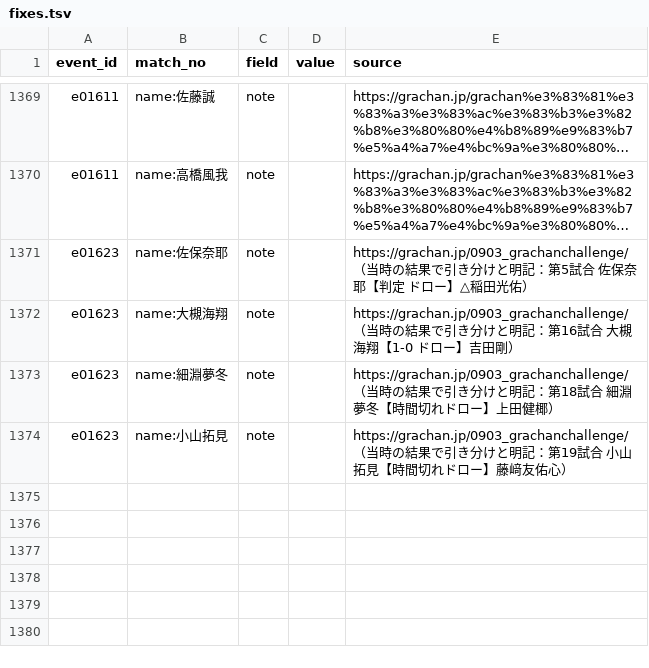
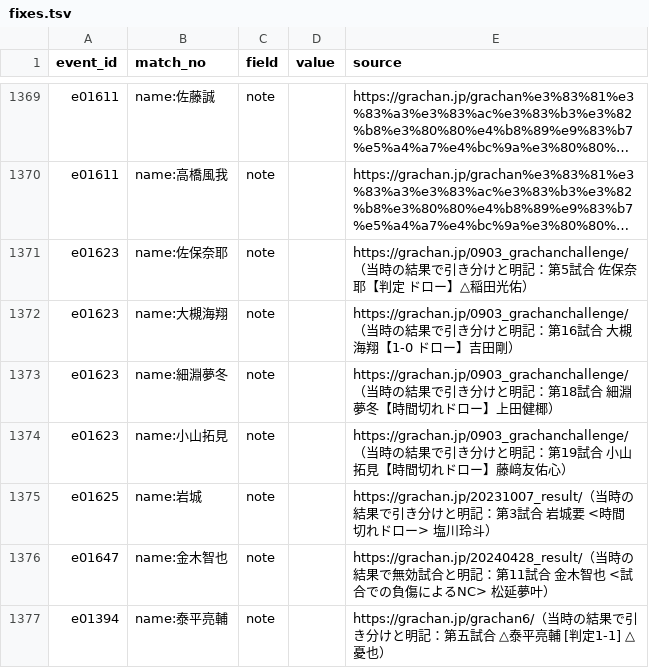
Before and after one commit to japan-mma-record/japan-mma-record.github.io, a TSV file: data/fixes.tsv, drawn as a sheet; only a part is shown, gaps mark what is left out; long unchanged cells end in ….

```diff
--- a/data/fixes.tsv
+++ b/data/fixes.tsv
@@ -1374 +1374,4 @@ e01623	name:細淵夢冬	note		https://grachan.jp/0903_grachanchallenge/（当
 e01623	name:小山拓見	note		https://grachan.jp/0903_grachanchallenge/（当時の結果で引き分けと明記：第19試合 小山拓見【時間切れドロー】藤﨑友佑心）
+e01625	name:岩城	note		https://grachan.jp/20231007_result/（当時の結果で引き分けと明記：第3試合 岩城要 <時間切れドロー> 塩川玲斗）
+e01647	name:金木智也	note		https://grachan.jp/20240428_result/（当時の結果で無効試合と明記：第11試合 金木智也 <試合での負傷によるNC> 松延夢叶）
+e01394	name:泰平亮輔	note		https://grachan.jp/grachan6/（当時の結果で引き分けと明記：第五試合 △泰平亮輔 [判定1-1] △憂也）
```
